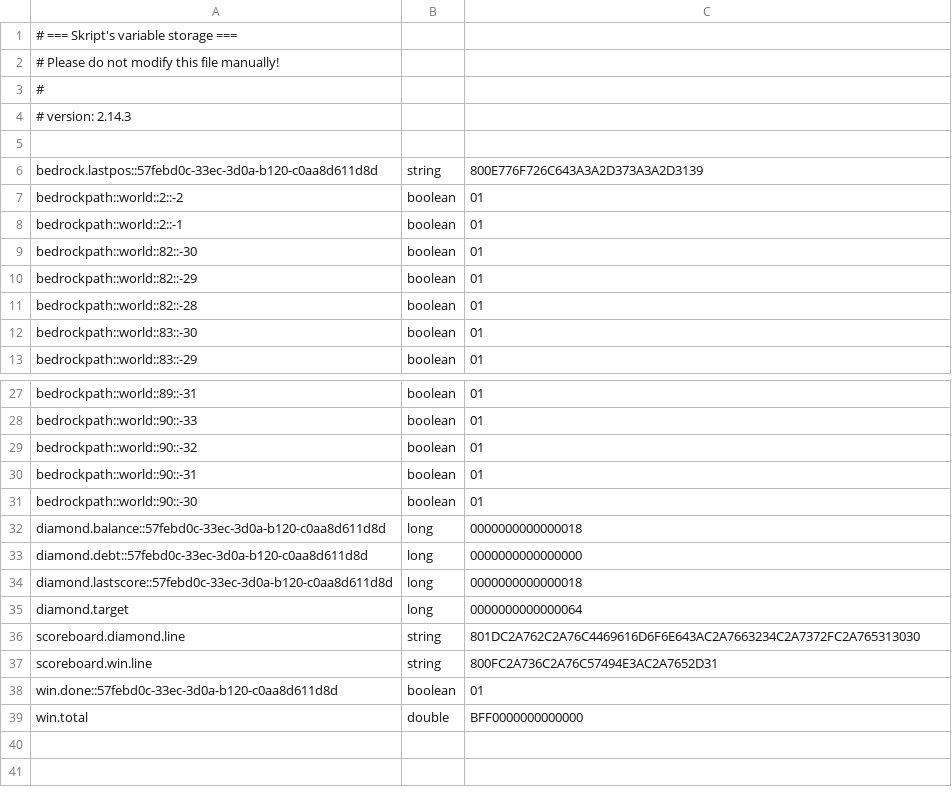
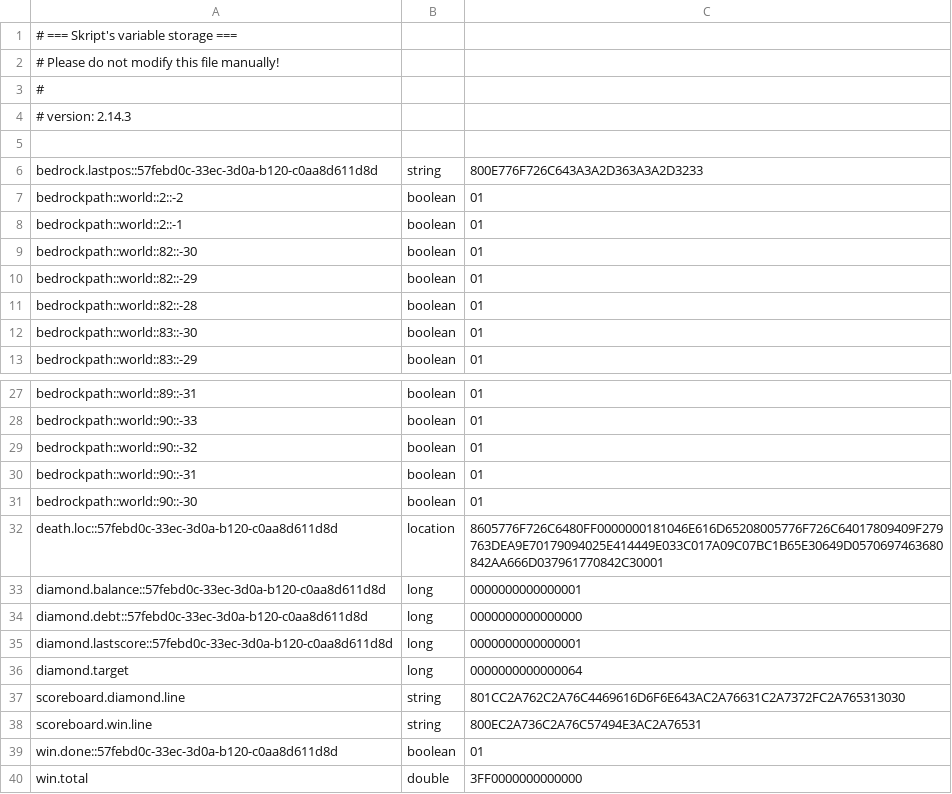
Before and after one commit to zufarrizal/Go-TikTok-Live-Connector, a CSV file: Server/plugins/Skript/variables.csv, drawn as a sheet; only a part is shown, gaps mark what is left out.

Commit message:
Update_skript_respawn_and_item_rules

```diff
--- a/Server/plugins/Skript/variables.csv
+++ b/Server/plugins/Skript/variables.csv
@@ -5,3 +5,3 @@
 
-bedrock.lastpos::57febd0c-33ec-3d0a-b120-c0aa8d611d8d, string, 800E776F726C643A3A2D373A3A2D3139
+bedrock.lastpos::57febd0c-33ec-3d0a-b120-c0aa8d611d8d, string, 800E776F726C643A3A2D363A3A2D3233
 bedrockpath::world::2::-2, boolean, 01
@@ -31,9 +31,10 @@ bedrockpath::world::90::-31, boolean, 01
 bedrockpath::world::90::-30, boolean, 01
-diamond.balance::57febd0c-33ec-3d0a-b120-c0aa8d611d8d, long, 0000000000000018
+death.loc::57febd0c-33ec-3d0a-b120-c0aa8d611d8d, location, 8605776F726C6480FF0000000181046E616D65208005776F726C64017809409F279763DEA9E70179094025E414449E033C017A09C07BC1B65E30649D0570697463680842AA666D037961770842C30001
+diamond.balance::57febd0c-33ec-3d0a-b120-c0aa8d611d8d, long, 0000000000000001
 diamond.debt::57febd0c-33ec-3d0a-b120-c0aa8d611d8d, long, 0000000000000000
-diamond.lastscore::57febd0c-33ec-3d0a-b120-c0aa8d611d8d, long, 0000000000000018
+diamond.lastscore::57febd0c-33ec-3d0a-b120-c0aa8d611d8d, long, 0000000000000001
 diamond.target, long, 0000000000000064
-scoreboard.diamond.line, string, 801DC2A762C2A76C4469616D6F6E643AC2A7663234C2A7372FC2A765313030
-scoreboard.win.line, string, 800FC2A736C2A76C57494E3AC2A7652D31
+scoreboard.diamond.line, string, 801CC2A762C2A76C4469616D6F6E643AC2A76631C2A7372FC2A765313030
+scoreboard.win.line, string, 800EC2A736C2A76C57494E3AC2A76531
 win.done::57febd0c-33ec-3d0a-b120-c0aa8d611d8d, boolean, 01
-win.total, double, BFF0000000000000
+win.total, double, 3FF0000000000000
```
Also changed, not shown: 5 other files.
